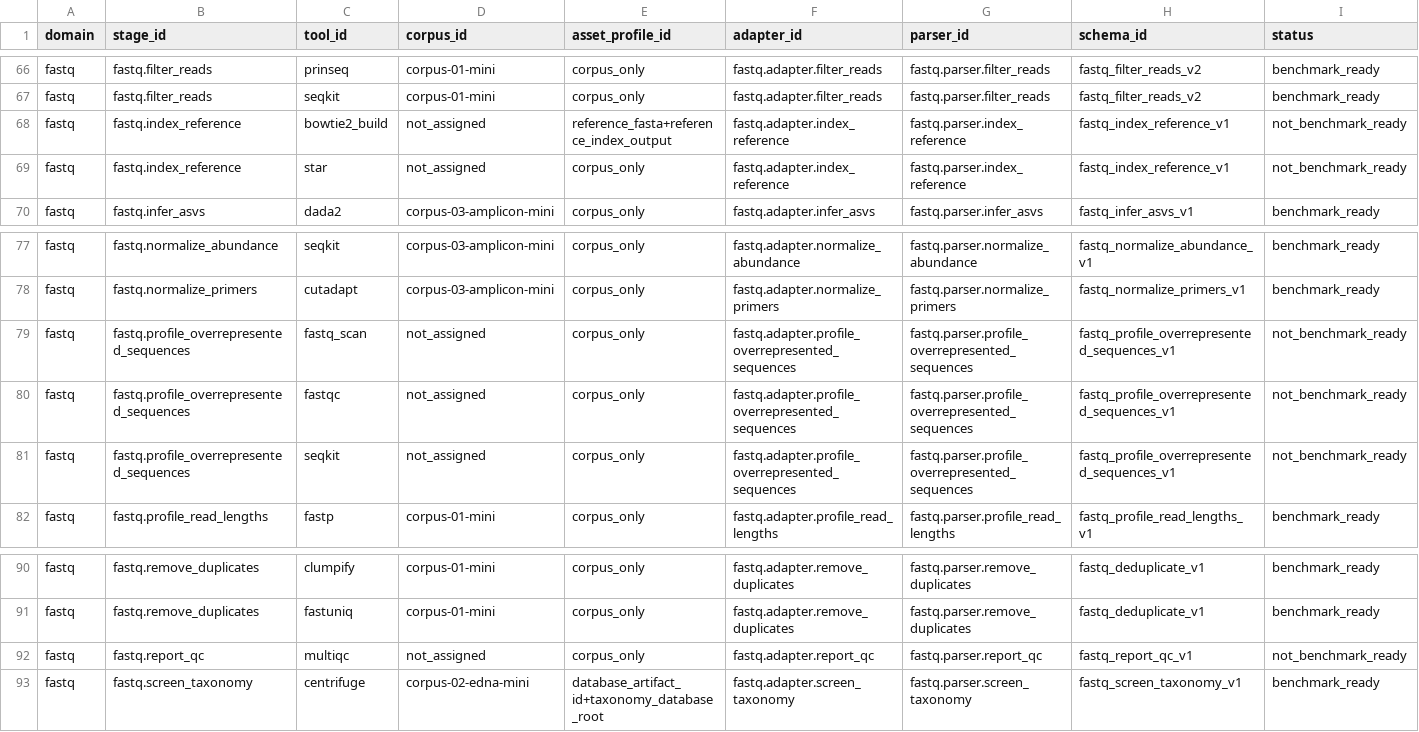
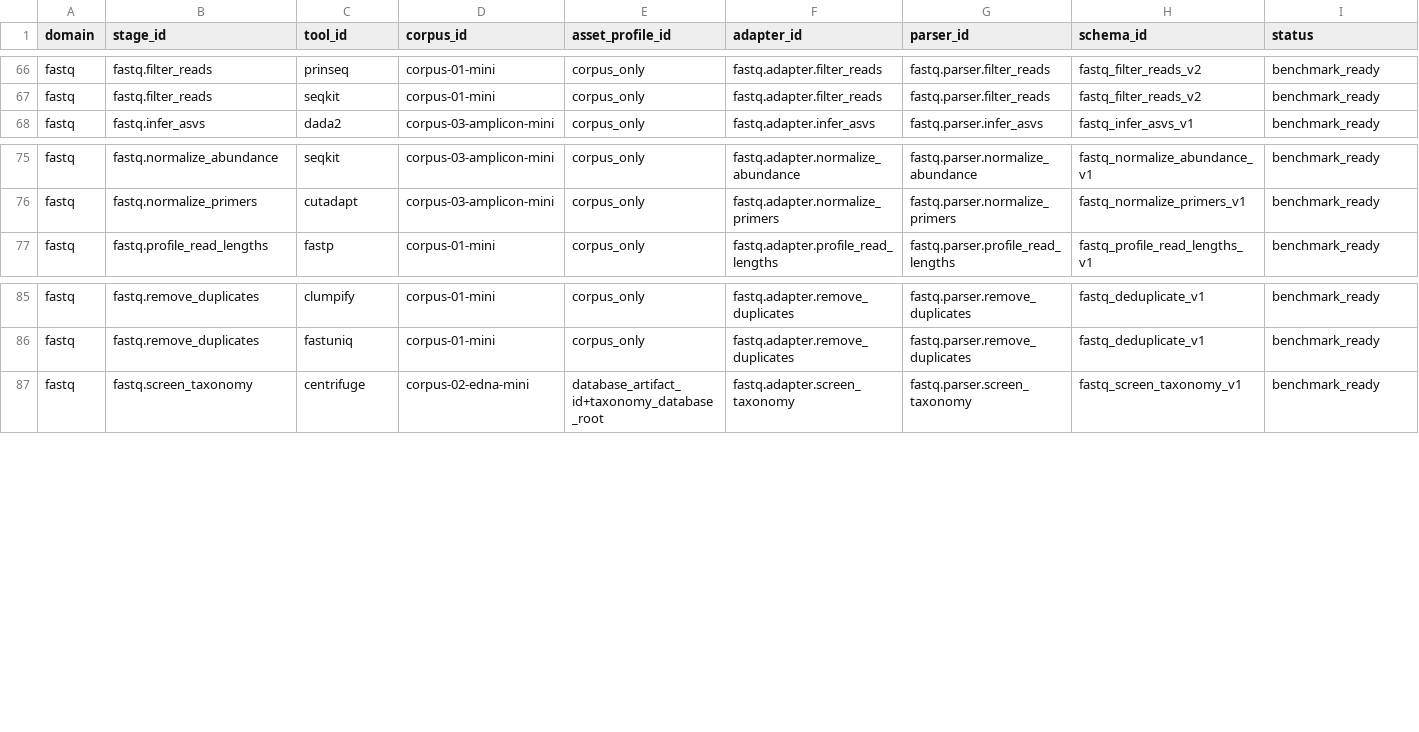
Before and after one commit to bijux/bijux-genomics, a TSV file: benchmarks/readiness/all-domains/active-stage-tool-matrix.tsv, drawn as a sheet; only a part is shown, gaps mark what is left out; the diff names each change by its address in the sheet, - before the commit and + after, or states it on an @@ line.

Commit message:
feat(benchmarks): refresh benchmark-ready active-scope proof snapshots

```diff
--- a/benchmarks/readiness/all-domains/active-stage-tool-matrix.tsv
+++ b/benchmarks/readiness/all-domains/active-stage-tool-matrix.tsv
-row 68: fastq | fastq.index_reference | bowtie2_build | not_assigned | reference_fasta+reference_index_output | fastq.adapter.index_reference | fastq.parser.index_reference | fastq_index_reference_v1 | not_benchmark_ready
-row 69: fastq | fastq.index_reference | star | not_assigned | corpus_only | fastq.adapter.index_reference | fastq.parser.index_reference | fastq_index_reference_v1 | not_benchmark_ready
-row 79: fastq | fastq.profile_overrepresented_sequences | fastq_scan | not_assigned | corpus_only | fastq.adapter.profile_overrepresented_sequences | fastq.parser.profile_overrepresented_sequences | fastq_profile_overrepresented_sequences_v1 | not_benchmark_ready
-row 80: fastq | fastq.profile_overrepresented_sequences | fastqc | not_assigned | corpus_only | fastq.adapter.profile_overrepresented_sequences | fastq.parser.profile_overrepresented_sequences | fastq_profile_overrepresented_sequences_v1 | not_benchmark_ready
-row 81: fastq | fastq.profile_overrepresented_sequences | seqkit | not_assigned | corpus_only | fastq.adapter.profile_overrepresented_sequences | fastq.parser.profile_overrepresented_sequences | fastq_profile_overrepresented_sequences_v1 | not_benchmark_ready
-row 92: fastq | fastq.report_qc | multiqc | not_assigned | corpus_only | fastq.adapter.report_qc | fastq.parser.report_qc | fastq_report_qc_v1 | not_benchmark_ready
```
Also changed, not shown: benchmarks/readiness/all-domains/active-stage-catalog.tsv, benchmarks/readiness/all-domains/retained-tools.tsv, 3 other files.
